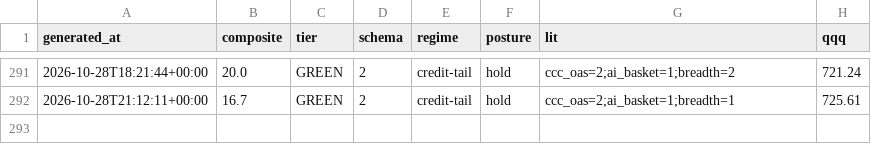
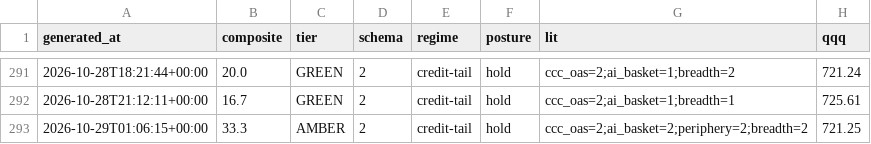
Before and after one commit to pdante/crash-dashboard-data, a CSV file: history.csv, drawn as a sheet; only a part is shown, gaps mark what is left out.

```diff
--- a/history.csv
+++ b/history.csv
@@ -292 +292,2 @@ generated_at,composite,tier,schema,regime,posture,lit,qqq
 2026-10-28T21:12:11+00:00,16.7,GREEN,2,credit-tail,hold,ccc_oas=2;ai_basket=1;breadth=1,725.61
+2026-10-29T01:06:15+00:00,33.3,AMBER,2,credit-tail,hold,ccc_oas=2;ai_basket=2;periphery=2;breadth=2,721.25
```
Also changed, not shown: skew_history.csv, 7 other files.
